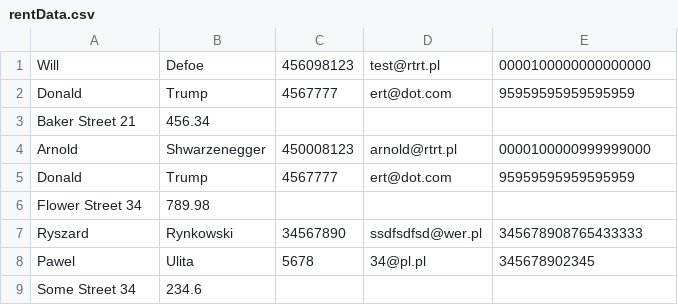
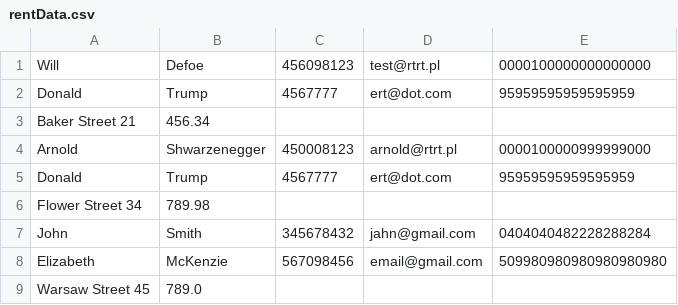
Before and after one commit to Paw3lUlita/LabaHomework2, a CSV file: src/main/resources/rentData.csv, drawn as a sheet.

```diff
--- a/src/main/resources/rentData.csv
+++ b/src/main/resources/rentData.csv
@@ -6,4 +6,4 @@ Donald,Trump,4567777,ert@dot.com,95959595959595959
 Flower Street 34,789.98
-Ryszard,Rynkowski,34567890,ssdfsdfsd@wer.pl,345678908765433333
-Pawel,Ulita,5678,34@pl.pl,345678902345
-Some Street 34,234.6
+John,Smith,345678432,jahn@gmail.com,0404040482228288284
+Elizabeth,McKenzie,567098456,email@gmail.com,509980980980980980980
+Warsaw Street 45,789.0
```
Also changed, not shown: 3 other files.
